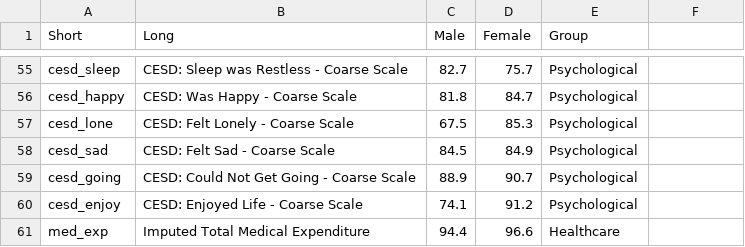
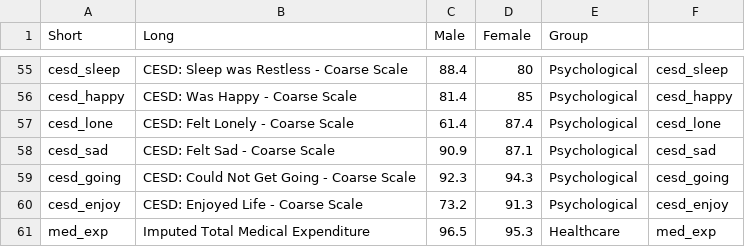
Before and after one commit to timriffe/ThanoEmpirical, a CSV file: ThanoEmpirical/Data/PercentThano.csv, drawn as a sheet; only a part is shown, gaps mark what is left out; the diff covers the shown part only; the diff names each change by its address in the sheet, - before the commit and + after, or states it on an @@ line.

```diff
--- a/ThanoEmpirical/Data/PercentThano.csv
+++ b/ThanoEmpirical/Data/PercentThano.csv
-C55 (Male): 82.7
+C55 (Male): 88.4
-D55 (Female): 75.7
+D55 (Female): 80
-F55: (empty)
+F55: cesd_sleep
-C56 (Male): 81.8
+C56 (Male): 81.4
-D56 (Female): 84.7
+D56 (Female): 85
-F56: (empty)
+F56: cesd_happy
-C57 (Male): 67.5
+C57 (Male): 61.4
-D57 (Female): 85.3
+D57 (Female): 87.4
-F57: (empty)
+F57: cesd_lone
-C58 (Male): 84.5
+C58 (Male): 90.9
-D58 (Female): 84.9
+D58 (Female): 87.1
-F58: (empty)
+F58: cesd_sad
-C59 (Male): 88.9
+C59 (Male): 92.3
-D59 (Female): 90.7
+D59 (Female): 94.3
-F59: (empty)
+F59: cesd_going
-C60 (Male): 74.1
+C60 (Male): 73.2
-D60 (Female): 91.2
+D60 (Female): 91.3
-F60: (empty)
+F60: cesd_enjoy
-C61 (Male): 94.4
+C61 (Male): 96.5
-D61 (Female): 96.6
+D61 (Female): 95.3
-F61: (empty)
+F61: med_exp
```
Also changed, not shown: 57 edited cells elsewhere in this file, 2 other files.
